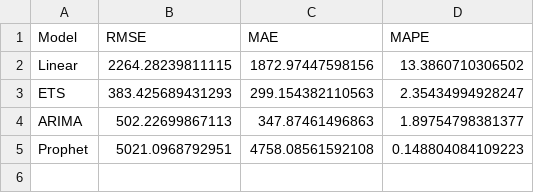
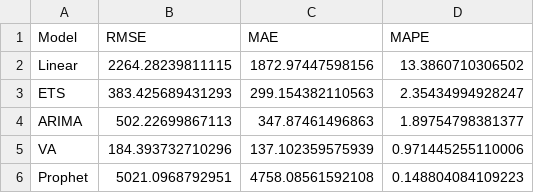
Before and after one commit to joaovitorkgs/master-thesis, a CSV file: 6_tables/accuracy_all_models.csv, drawn as a sheet; the diff names each change by its address in the sheet, - before the commit and + after, or states it on an @@ line.

```diff
--- a/6_tables/accuracy_all_models.csv
+++ b/6_tables/accuracy_all_models.csv
+row 5: VA | 184.393732710296 | 137.102359575939 | 0.971445255110006
```
Also changed, not shown: 8 other files.
